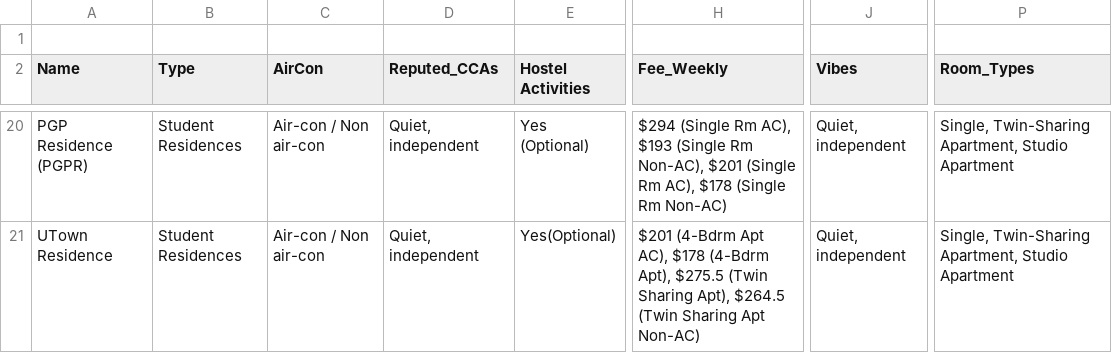
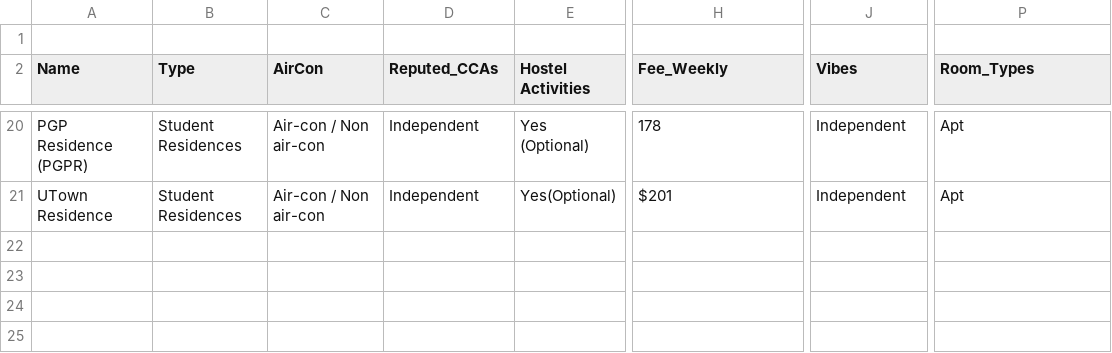
Before and after one commit to NANDHINI-NACHIAPPAN/NUSAccoMatcher, a CSV file: housing_data.csv, drawn as a sheet; only a part is shown, gaps mark what is left out; the diff covers the shown part only; the diff names each change by its address in the sheet, - before the commit and + after, or states it on an @@ line.

```diff
--- a/housing_data.csv
+++ b/housing_data.csv
-D20:D21 (Reputed_CCAs): Quiet, independent
+D20:D21 (Reputed_CCAs): Independent
-H20 (Fee_Weekly): $294 (Single Rm AC), $193 (Single Rm Non-AC), $201 (Single Rm AC), $178 (Single Rm Non-AC)
+H20 (Fee_Weekly): 178
-J20:J21 (Vibes): Quiet, independent
+J20:J21 (Vibes): Independent
-P20:P21 (Room_Types): Single, Twin-Sharing Apartment, Studio Apartment
+P20:P21 (Room_Types): Apt
-H21 (Fee_Weekly): $201 (4-Bdrm Apt AC), $178 (4-Bdrm Apt), $275.5 (Twin Sharing Apt), $264.5 (Twin Sharing Apt Non-AC)
+H21 (Fee_Weekly): $201
```
Also changed, not shown: 42 edited cells elsewhere in this file.
